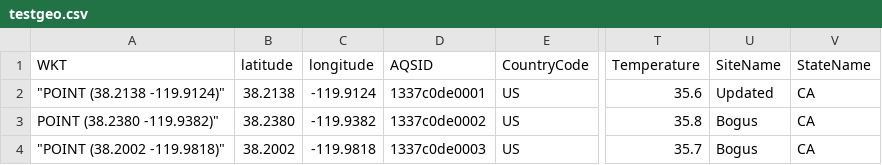
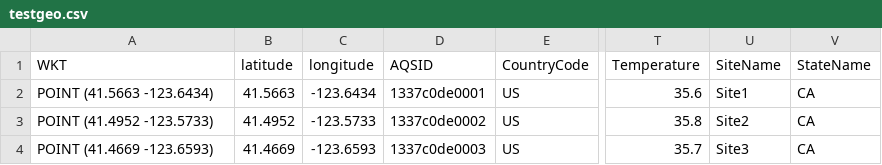
Before and after one commit to wayward710/testLeaflet, a CSV file: testgeo.csv, drawn as a sheet; only a part is shown, gaps mark what is left out; the diff names each change by its address in the sheet, - before the commit and + after, or states it on an @@ line.

Commit message:
Update testgeo.csv

```diff
--- a/testgeo.csv
+++ b/testgeo.csv
-A2 (WKT): "POINT (38.2138 -119.9124)"
+A2 (WKT): POINT (41.5663 -123.6434)
-B2 (latitude): 38.2138
+B2 (latitude): 41.5663
-C2 (longitude): -119.9124
+C2 (longitude): -123.6434
-U2 (SiteName): Updated
+U2 (SiteName): Site1
-A3 (WKT): POINT (38.2380 -119.9382)"
+A3 (WKT): POINT (41.4952 -123.5733)
-B3 (latitude): 38.2380
+B3 (latitude): 41.4952
-C3 (longitude): -119.9382
+C3 (longitude): -123.5733
-U3 (SiteName): Bogus
+U3 (SiteName): Site2
-A4 (WKT): "POINT (38.2002 -119.9818)"
+A4 (WKT): POINT (41.4669 -123.6593)
-B4 (latitude): 38.2002
+B4 (latitude): 41.4669
-C4 (longitude): -119.9818
+C4 (longitude): -123.6593
-U4 (SiteName): Bogus
+U4 (SiteName): Site3
```
